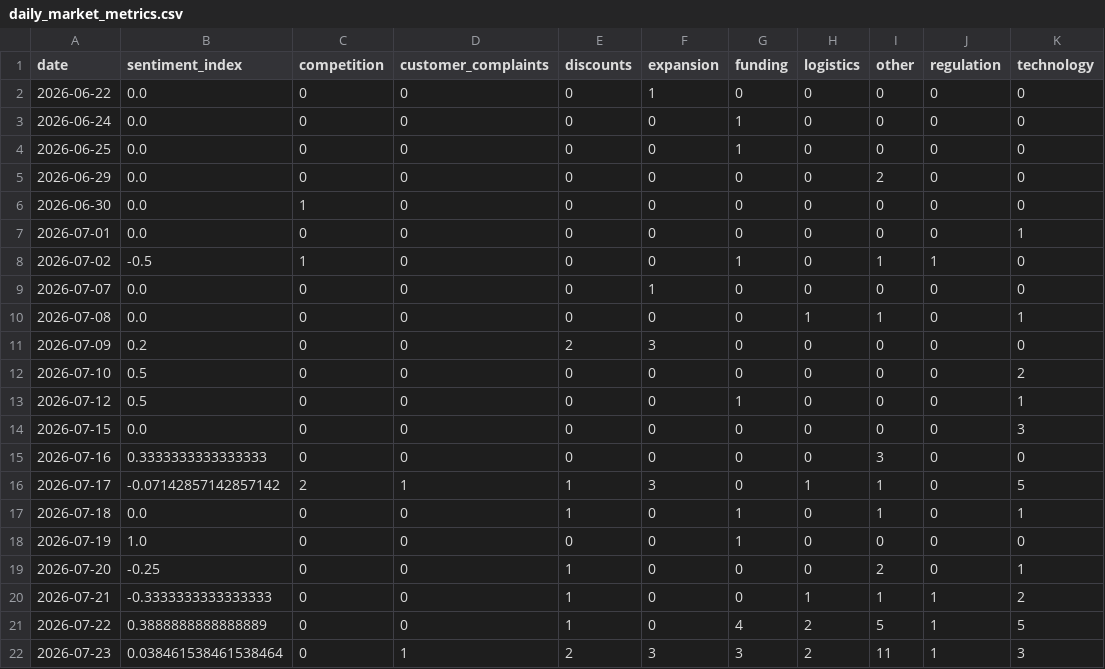
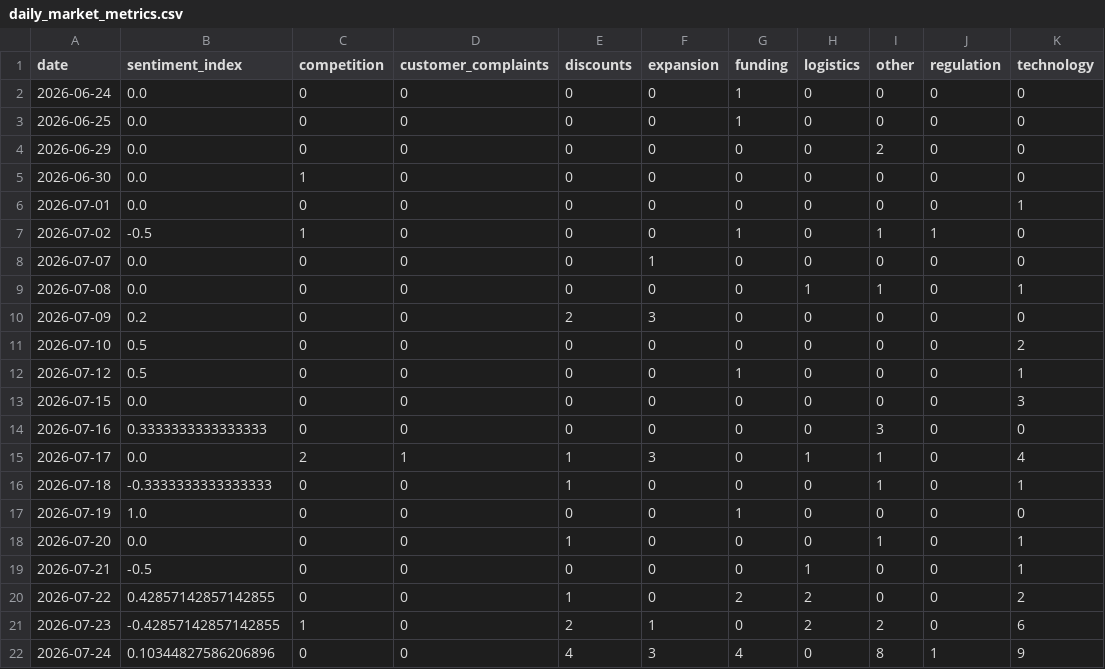
Before and after one commit to akanksha726/Infosys-Springboard, a CSV file: data/processed/daily_market_metrics.csv, drawn as a sheet.

```diff
--- a/data/processed/daily_market_metrics.csv
+++ b/data/processed/daily_market_metrics.csv
@@ -1,3 +1,2 @@
 date,sentiment_index,competition,customer_complaints,discounts,expansion,funding,logistics,other,regulation,technology
-2026-06-22,0.0,0,0,0,1,0,0,0,0,0
 2026-06-24,0.0,0,0,0,0,1,0,0,0,0
@@ -15,8 +14,9 @@ date,sentiment_index,competition,customer_complaints,discounts,expansion,funding
 2026-07-16,0.3333333333333333,0,0,0,0,0,0,3,0,0
-2026-07-17,-0.07142857142857142,2,1,1,3,0,1,1,0,5
-2026-07-18,0.0,0,0,1,0,1,0,1,0,1
+2026-07-17,0.0,2,1,1,3,0,1,1,0,4
+2026-07-18,-0.3333333333333333,0,0,1,0,0,0,1,0,1
 2026-07-19,1.0,0,0,0,0,1,0,0,0,0
-2026-07-20,-0.25,0,0,1,0,0,0,2,0,1
-2026-07-21,-0.3333333333333333,0,0,1,0,0,1,1,1,2
-2026-07-22,0.3888888888888889,0,0,1,0,4,2,5,1,5
-2026-07-23,0.038461538461538464,0,1,2,3,3,2,11,1,3
+2026-07-20,0.0,0,0,1,0,0,0,1,0,1
+2026-07-21,-0.5,0,0,0,0,0,1,0,0,1
+2026-07-22,0.42857142857142855,0,0,1,0,2,2,0,0,2
+2026-07-23,-0.42857142857142855,1,0,2,1,0,2,2,0,6
+2026-07-24,0.10344827586206896,0,0,4,3,4,0,8,1,9
```
Also changed, not shown: data/processed/brand_daily_metrics.csv, data/processed/market_forecast_history.csv, 1 other file.
